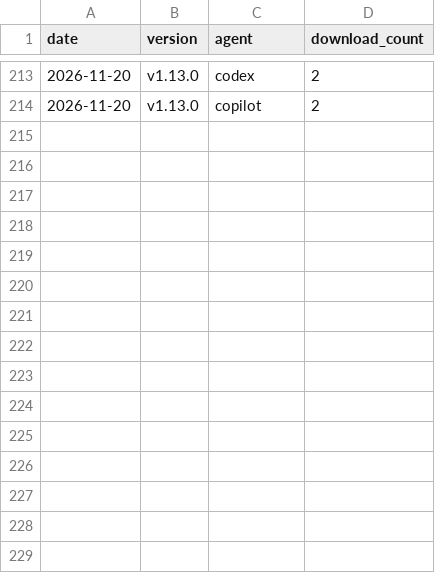
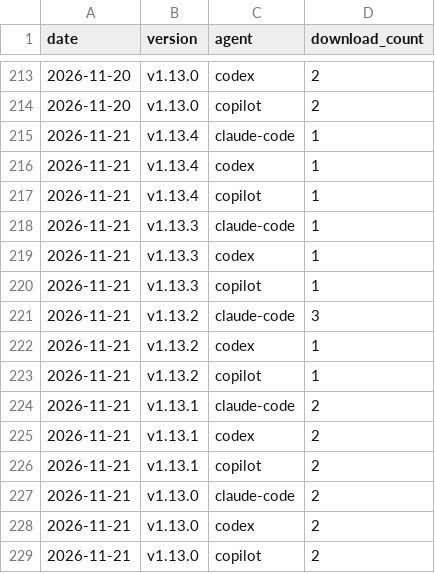
Before and after one commit to chetansharmapsi/pai-orbit-install-test, a CSV file: docs/reports/install-stats/releases.csv, drawn as a sheet; only a part is shown, gaps mark what is left out.

```diff
--- a/docs/reports/install-stats/releases.csv
+++ b/docs/reports/install-stats/releases.csv
@@ -214 +214,16 @@ date,version,agent,download_count
 2026-11-20,v1.13.0,copilot,2
+2026-11-21,v1.13.4,claude-code,1
+2026-11-21,v1.13.4,codex,1
+2026-11-21,v1.13.4,copilot,1
+2026-11-21,v1.13.3,claude-code,1
+2026-11-21,v1.13.3,codex,1
+2026-11-21,v1.13.3,copilot,1
+2026-11-21,v1.13.2,claude-code,3
+2026-11-21,v1.13.2,codex,1
+2026-11-21,v1.13.2,copilot,1
+2026-11-21,v1.13.1,claude-code,2
+2026-11-21,v1.13.1,codex,2
+2026-11-21,v1.13.1,copilot,2
+2026-11-21,v1.13.0,claude-code,2
+2026-11-21,v1.13.0,codex,2
+2026-11-21,v1.13.0,copilot,2
```
